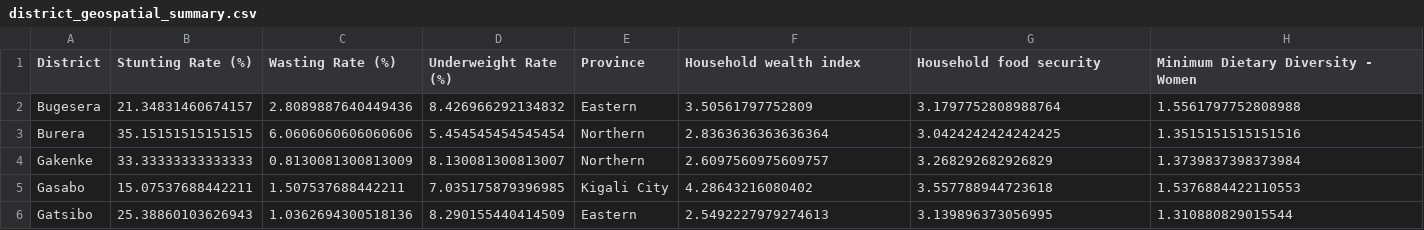
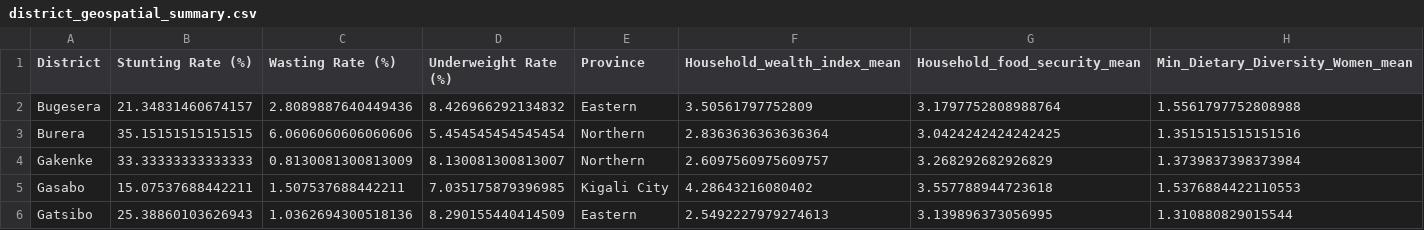
Before and after one commit to uweraliliane/HiddenHungerRwanda, a CSV file: district_geospatial_summary.csv, drawn as a sheet; only a part is shown.

```diff
--- a/district_geospatial_summary.csv
+++ b/district_geospatial_summary.csv
@@ -1,2 +1,2 @@
-District,Stunting Rate (%),Wasting Rate (%),Underweight Rate (%),Province,Household wealth index,Household food security,Minimum Dietary Diversity - Women
+District,Stunting Rate (%),Wasting Rate (%),Underweight Rate (%),Province,Household_wealth_index_mean,Household_food_security_mean,Min_Dietary_Diversity_Women_mean
 Bugesera,21.34831460674157,2.8089887640449436,8.426966292134832,Eastern,3.50561797752809,3.1797752808988764,1.5561797752808988
```
Also changed, not shown: Data/cat_feature_importances.csv, Data/lgbm_smote_classweight_feature_importance.csv, 20 other files.
